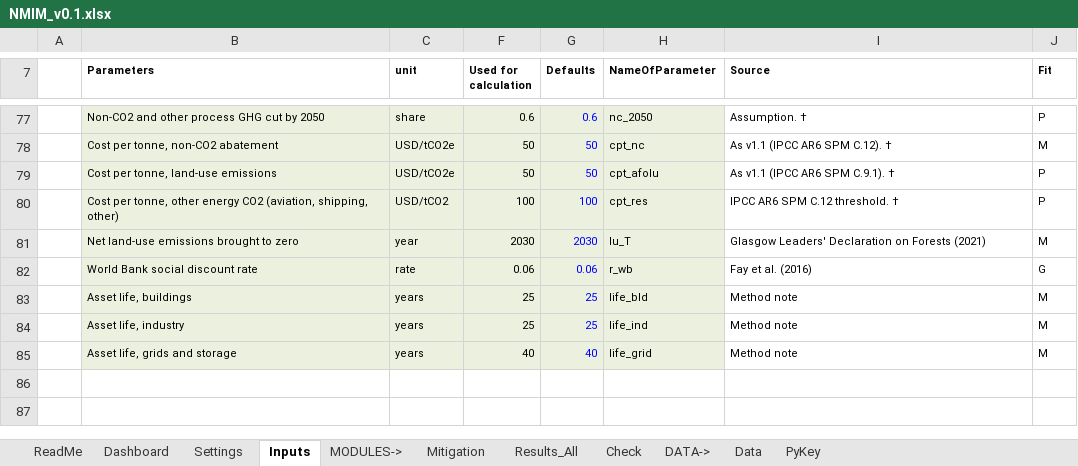
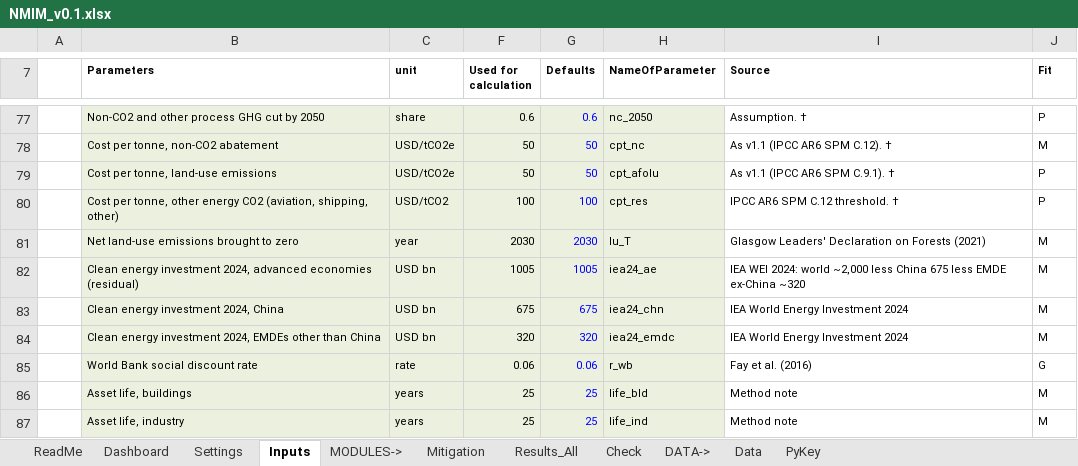
Before and after one commit to cpmodel/new-ai-tools, an Excel workbook: InvestmentNeeds/national_model/NMIM_v0.1.xlsx, sheet Inputs, drawn as a sheet; only a part is shown, gaps mark what is left out; the shorter side is filled out with more unchanged rows; values as stored, in another font and other column widths than the file's, no borders; the diff names each change by its address in the sheet, - before the commit and + after, or states it on an @@ line.

```diff
--- a/InvestmentNeeds/national_model/NMIM_v0.1.xlsx (sheet Inputs)
+++ b/InvestmentNeeds/national_model/NMIM_v0.1.xlsx (sheet Inputs)
+row 82:  | Clean energy investment 2024, advanced economies (residual) | USD bn | 1005 | 1005 | iea24_ae | IEA WEI 2024: world ~2,000 less China 675 less EMDE ex-China ~320 | M
+row 83:  | Clean energy investment 2024, China | USD bn | 675 | 675 | iea24_chn | IEA World Energy Investment 2024 | M
+row 84:  | Clean energy investment 2024, EMDEs other than China | USD bn | 320 | 320 | iea24_emdc | IEA World Energy Investment 2024 | M
```
Also changed, not shown: sheet PyKey, sheet Results_All, sheet Mitigation, sheet Check, sheet Dashboard, sheet Data, 1 more sheet, formulas that keep their value, charts or pictures, 13 other files.
